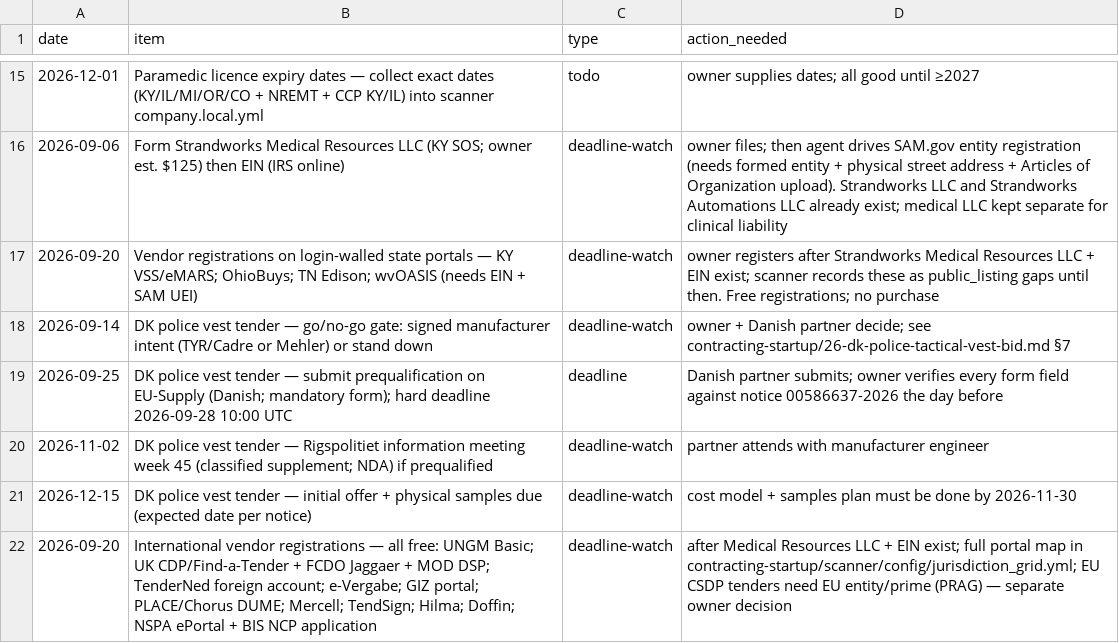
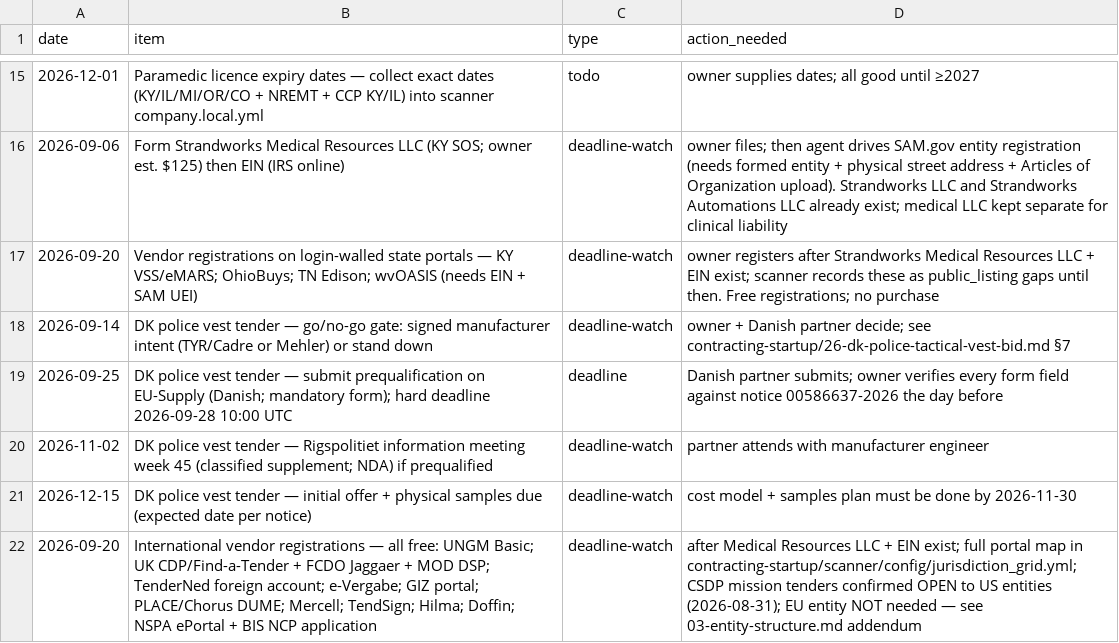
Before and after one commit to StrandWorksAutomations/strandworks-ops, a CSV file: registers/calendar.csv, drawn as a sheet; only a part is shown, gaps mark what is left out.

```diff
--- a/registers/calendar.csv
+++ b/registers/calendar.csv
@@ -21,2 +21,2 @@ date,item,type,action_needed
 2026-12-15,DK police vest tender — initial offer + physical samples due (expected date per notice),deadline-watch,cost model + samples plan must be done by 2026-11-30
-2026-09-20,International vendor registrations — all free: UNGM Basic; UK CDP/Find-a-Tender + FCDO Jaggaer + MOD DSP; TenderNed foreign account; e-Vergabe; GIZ portal; PLACE/Chorus DUME; Mercell; TendSign; Hilma; Doffin; NSPA ePortal + BIS NCP application,deadline-watch,after Medical Resources LLC + EIN exist; full portal map in contracting-startup/scanner/config/jurisdiction_grid.yml; EU CSDP tenders need EU entity/prime (PRAG) — separate owner decision
+2026-09-20,International vendor registrations — all free: UNGM Basic; UK CDP/Find-a-Tender + FCDO Jaggaer + MOD DSP; TenderNed foreign account; e-Vergabe; GIZ portal; PLACE/Chorus DUME; Mercell; TendSign; Hilma; Doffin; NSPA ePortal + BIS NCP application,deadline-watch,after Medical Resources LLC + EIN exist; full portal map in contracting-startup/scanner/config/jurisdiction_grid.yml; CSDP mission tenders confirmed OPEN to US entities (2026-08-31); EU entity NOT needed — see 03-entity-structure.md addendum
```
Also changed, not shown: 1 other file.
